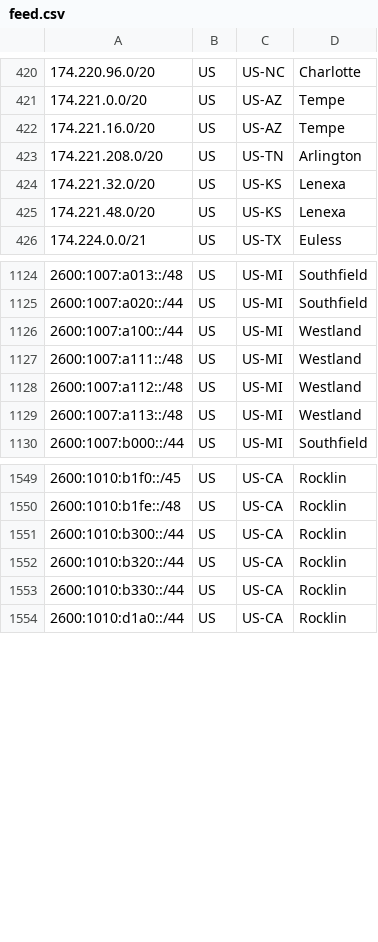
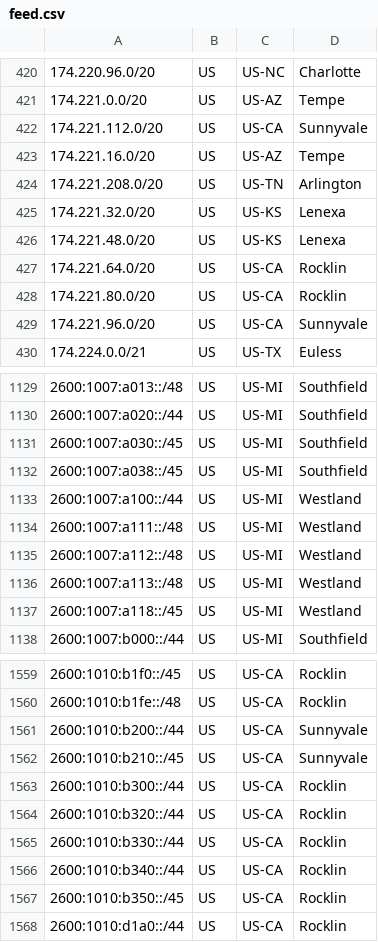
Before and after one commit to Verizon/verizon-geofeed, a CSV file: feed.csv, drawn as a sheet; only a part is shown, gaps mark what is left out; the diff covers the shown part only; the diff names each change by its address in the sheet, - before the commit and + after, or states it on an @@ line.

```diff
--- a/feed.csv
+++ b/feed.csv
+row 422: 174.221.112.0/20 | US | US-CA | Sunnyvale
+row 427: 174.221.64.0/20 | US | US-CA | Rocklin
+row 428: 174.221.80.0/20 | US | US-CA | Rocklin
+row 429: 174.221.96.0/20 | US | US-CA | Sunnyvale
+row 1131: 2600:1007:a030::/45 | US | US-MI | Southfield
+row 1132: 2600:1007:a038::/45 | US | US-MI | Southfield
+row 1137: 2600:1007:a118::/45 | US | US-MI | Westland
+row 1561: 2600:1010:b200::/44 | US | US-CA | Sunnyvale
+row 1562: 2600:1010:b210::/45 | US | US-CA | Sunnyvale
+row 1566: 2600:1010:b340::/44 | US | US-CA | Rocklin
+row 1567: 2600:1010:b350::/45 | US | US-CA | Rocklin
```
Also changed, not shown: 8 added rows and 11 removed rows elsewhere in this file, 1 other file.
